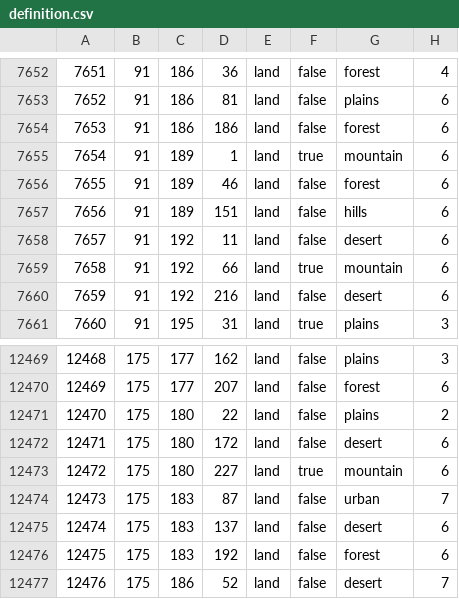
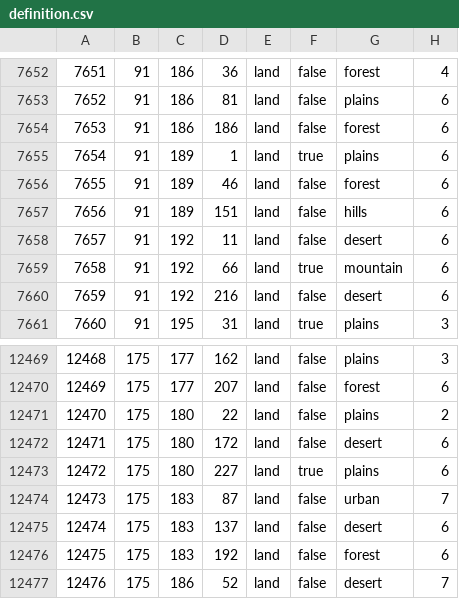
Before and after one commit to LuciferHorst/HFU-3.0, a CSV file: map/definition.csv, drawn as a sheet; only a part is shown, gaps mark what is left out.

```diff
--- a/map/definition.csv
+++ b/map/definition.csv
@@ -7654,3 +7654,3 @@
 7653;91;186;186;land;false;forest;6
-7654;91;189;1;land;true;mountain;6
+7654;91;189;1;land;true;plains;6
 7655;91;189;46;land;false;forest;6
@@ -12472,3 +12472,3 @@
 12471;175;180;172;land;false;desert;6
-12472;175;180;227;land;true;mountain;6
+12472;175;180;227;land;true;plains;6
 12473;175;183;87;land;false;urban;7
```
Also changed, not shown: 16 other files.
